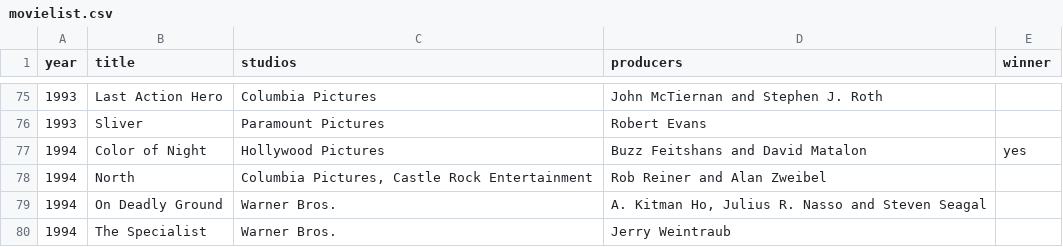
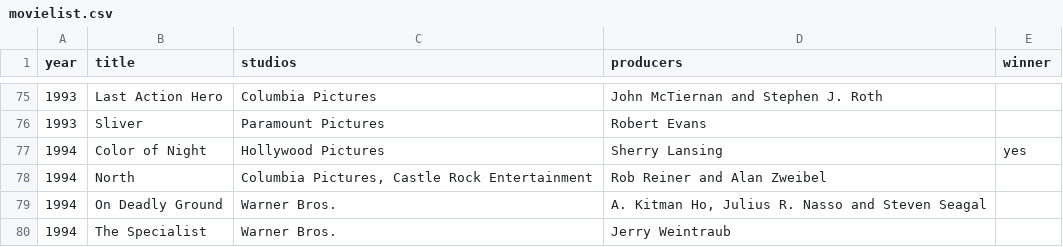
Before and after one commit to andrelbuzzo/outsera-movie-challenge, a CSV file: src/main/resources/static/movielist.csv, drawn as a sheet; only a part is shown, gaps mark what is left out.

```diff
--- a/src/main/resources/static/movielist.csv
+++ b/src/main/resources/static/movielist.csv
@@ -76,3 +76,3 @@ year;title;studios;producers;winner
 1993;Sliver;Paramount Pictures;Robert Evans;
-1994;Color of Night;Hollywood Pictures;Buzz Feitshans and David Matalon;yes
+1994;Color of Night;Hollywood Pictures;Sherry Lansing;yes
 1994;North;Columbia Pictures, Castle Rock Entertainment;Rob Reiner and Alan Zweibel;
```
Also changed, not shown: 23 other files.
